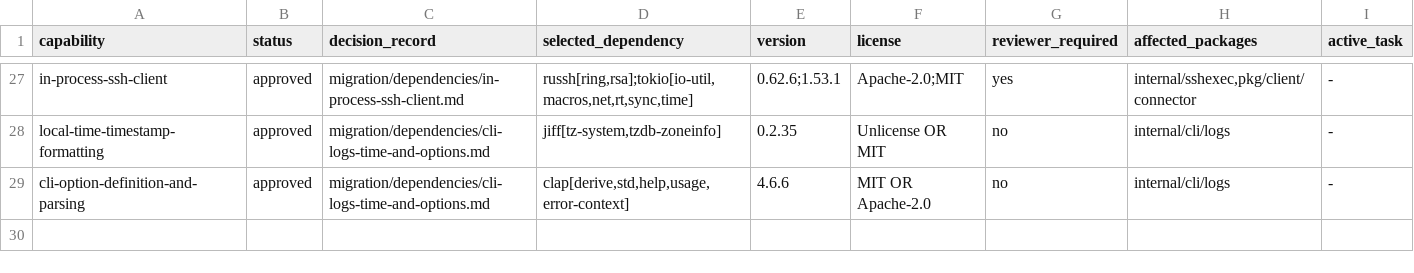
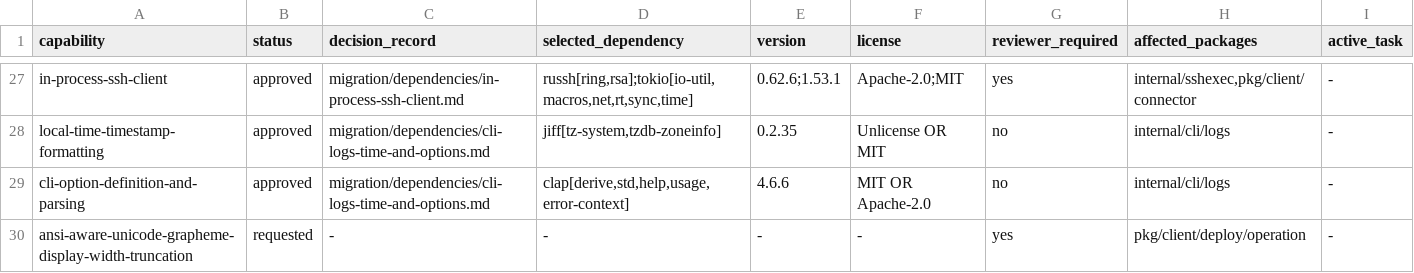
Before and after one commit to getployz/ployz-rust-port, a TSV file: migration/DEPENDENCIES.tsv, drawn as a sheet; only a part is shown, gaps mark what is left out.

```diff
--- a/migration/DEPENDENCIES.tsv
+++ b/migration/DEPENDENCIES.tsv
@@ -29 +29,2 @@ local-time-timestamp-formatting	approved	migration/dependencies/cli-logs-time-an
 cli-option-definition-and-parsing	approved	migration/dependencies/cli-logs-time-and-options.md	clap[derive,std,help,usage,error-context]	4.6.6	MIT OR Apache-2.0	no	internal/cli/logs	-
+ansi-aware-unicode-grapheme-display-width-truncation	requested	-	-	-	-	yes	pkg/client/deploy/operation	-
```
Also changed, not shown: migration/PACKAGES.tsv, migration/TASKS.tsv.
